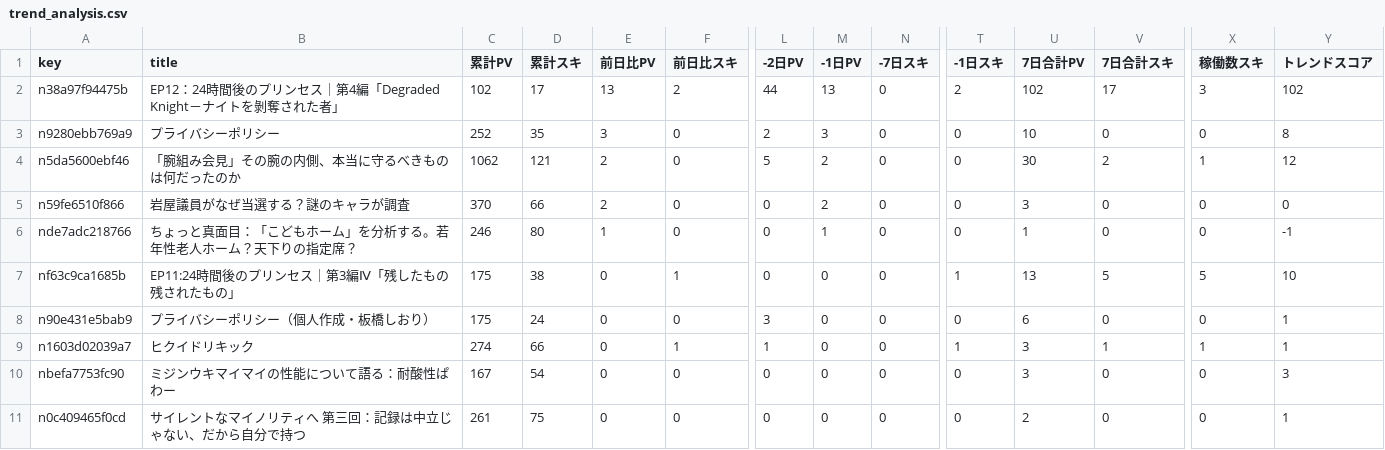
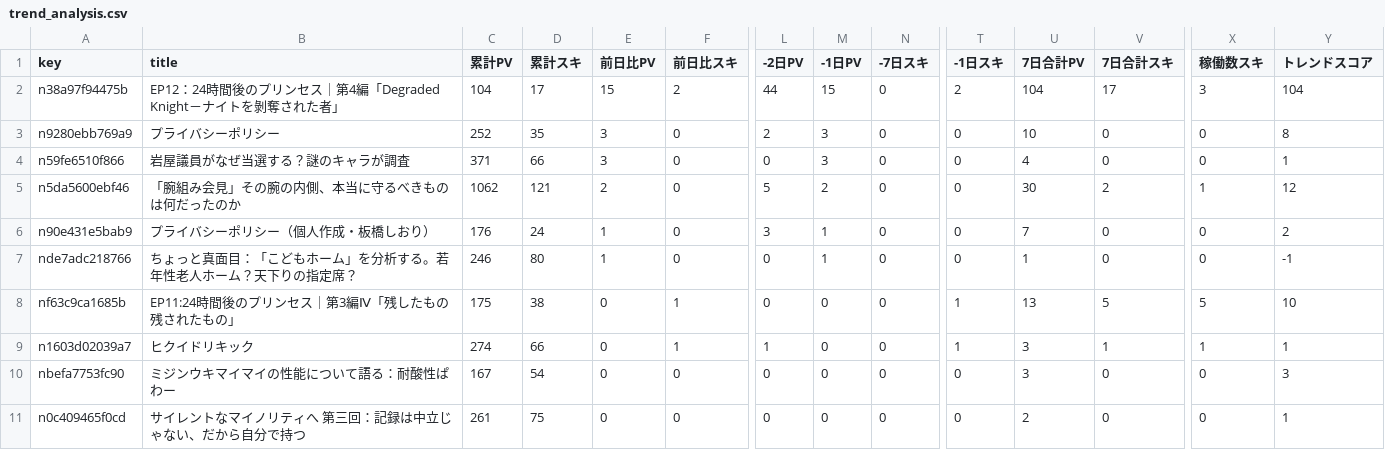
Before and after one commit to ganden0807-collab/note-stats-tracker, a CSV file: data/trend_analysis.csv, drawn as a sheet; only a part is shown, gaps mark what is left out; removed rows and columns are numbered as before the commit, all else as after; rows hold the shown columns only; the diff names each change by its address in the sheet, - before the commit and + after, or states it on an @@ line.

```diff
--- a/data/trend_analysis.csv
+++ b/data/trend_analysis.csv
-C2 (累計PV): 102
+C2 (累計PV): 104
-E2 (前日比PV): 13
+E2 (前日比PV): 15
-M2 (-1日PV): 13
+M2 (-1日PV): 15
-U2 (7日合計PV): 102
+U2 (7日合計PV): 104
-Y2 (トレンドスコア): 102
+Y2 (トレンドスコア): 104
+row 4: n59fe6510f866 | 岩屋議員がなぜ当選する？謎のキャラが調査 | 371 | 66 | 3 | 0 | 0 | 3 | 0 | 0 | 4 | 0 | 0 | 1
-row 5: n59fe6510f866 | 岩屋議員がなぜ当選する？謎のキャラが調査 | 370 | 66 | 2 | 0 | 0 | 2 | 0 | 0 | 3 | 0 | 0 | 0
+row 6: n90e431e5bab9 | プライバシーポリシー（個人作成・板橋しおり） | 176 | 24 | 1 | 0 | 3 | 1 | 0 | 0 | 7 | 0 | 0 | 2
-row 8: n90e431e5bab9 | プライバシーポリシー（個人作成・板橋しおり） | 175 | 24 | 0 | 0 | 3 | 0 | 0 | 0 | 6 | 0 | 0 | 1
```
Also changed, not shown: data/articles.csv, data/asset_articles.csv, 2 other files.
